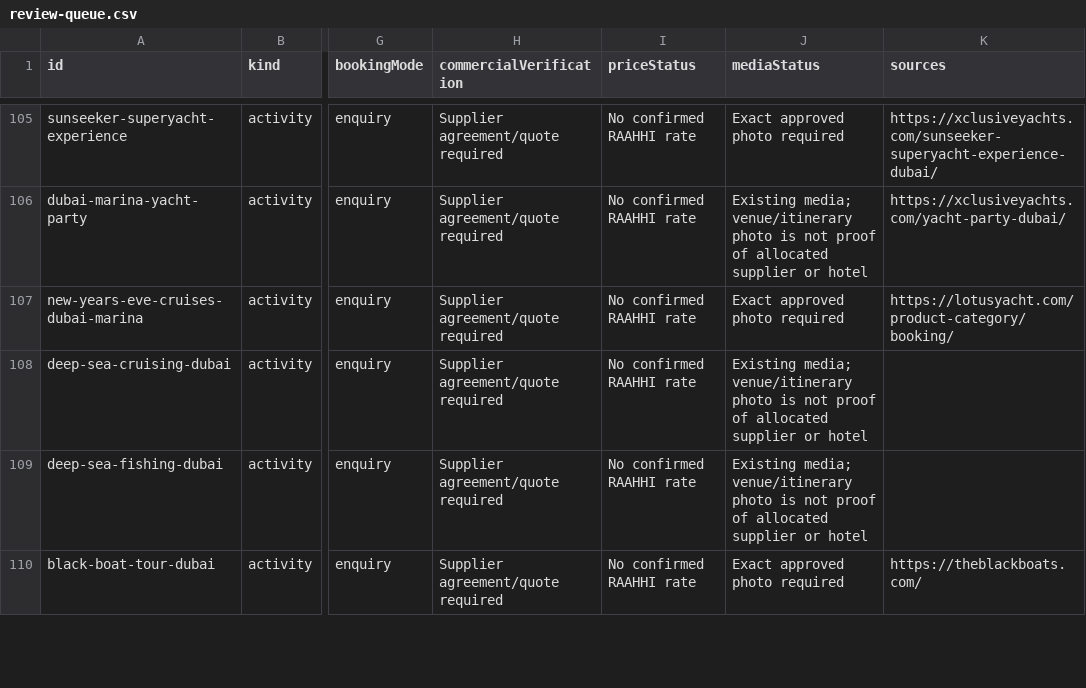
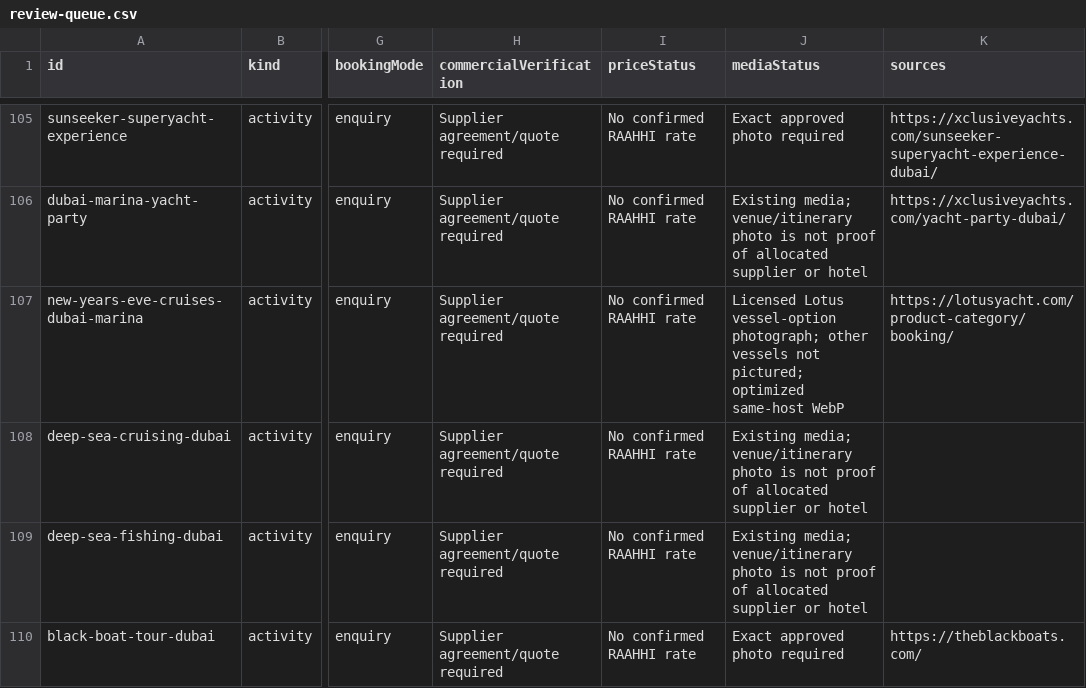
Before and after one commit to raahhi/raahhi.github.io, a CSV file: source/verification/review-queue.csv, drawn as a sheet; only a part is shown, gaps mark what is left out; the diff names each change by its address in the sheet, - before the commit and + after, or states it on an @@ line.

Commit message:
Identify the New Year Lotus photo option and track remaining photo permissions

```diff
--- a/source/verification/review-queue.csv
+++ b/source/verification/review-queue.csv
-J107 (mediaStatus): Exact approved photo required
+J107 (mediaStatus): Licensed Lotus vessel-option photograph; other vessels not pictured; optimized same-host WebP
```
Also changed, not shown: 5 other files.
